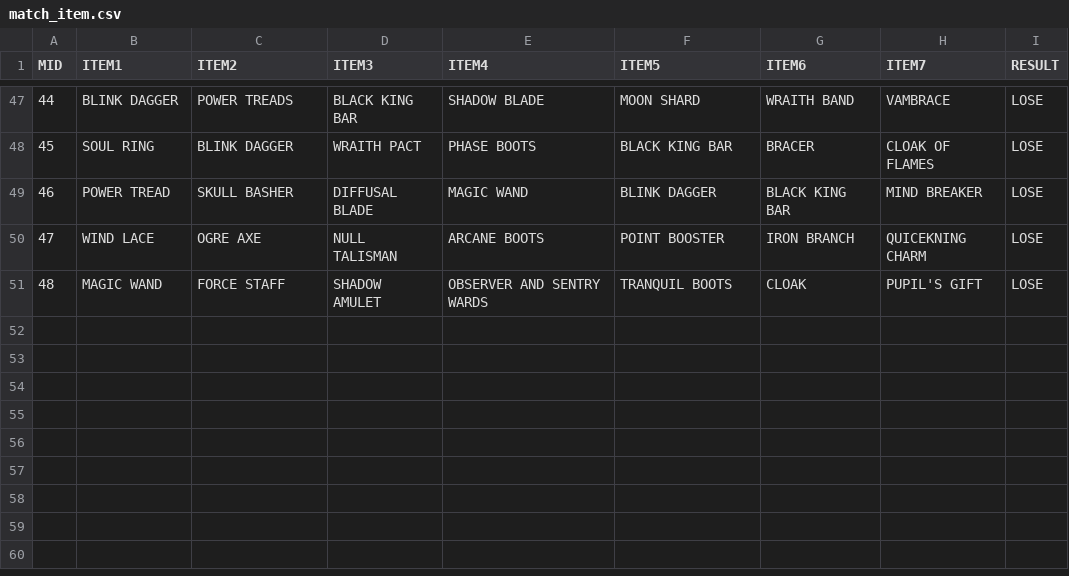
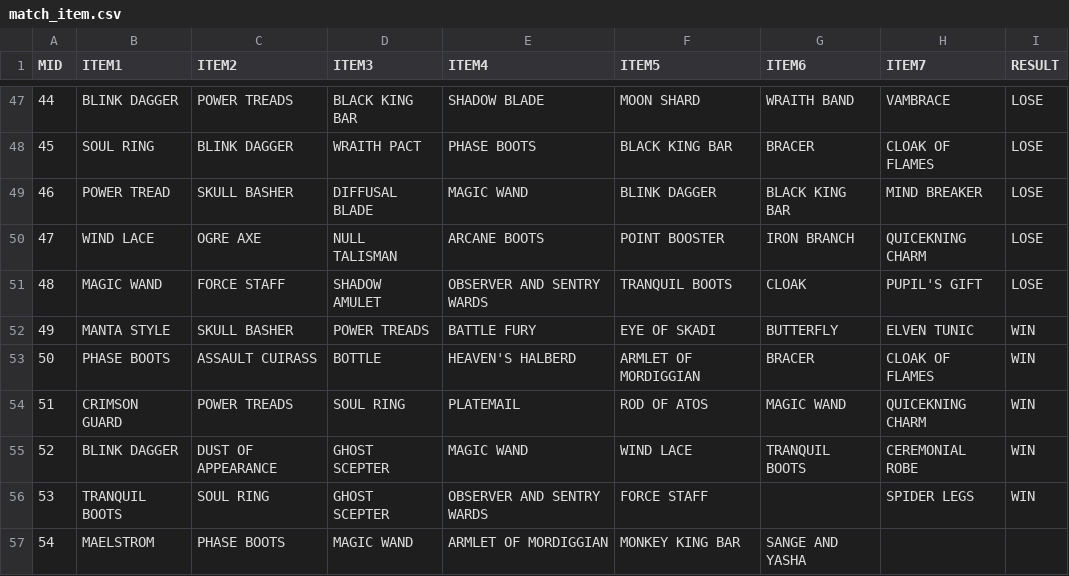
Before and after one commit to ZhangLe59151/sg-dataset, a CSV file: game/match_item.csv, drawn as a sheet; only a part is shown, gaps mark what is left out.

Commit message:
Update match_item.csv

```diff
--- a/game/match_item.csv
+++ b/game/match_item.csv
@@ -51 +51,7 @@ MID,ITEM1,ITEM2,ITEM3,ITEM4,ITEM5,ITEM6,ITEM7,RESULT
 48,MAGIC WAND,FORCE STAFF,SHADOW AMULET,OBSERVER AND SENTRY WARDS,TRANQUIL BOOTS,CLOAK,PUPIL'S GIFT,LOSE
+49,MANTA STYLE,SKULL BASHER,POWER TREADS,BATTLE FURY,EYE OF SKADI,BUTTERFLY,ELVEN TUNIC,WIN
+50,PHASE BOOTS,ASSAULT CUIRASS,BOTTLE,HEAVEN'S HALBERD,ARMLET OF MORDIGGIAN,BRACER,CLOAK OF FLAMES,WIN
+51,CRIMSON GUARD,POWER TREADS,SOUL RING,PLATEMAIL,ROD OF ATOS,MAGIC WAND,QUICEKNING CHARM,WIN
+52,BLINK DAGGER,DUST OF APPEARANCE,GHOST SCEPTER,MAGIC WAND,WIND LACE,TRANQUIL BOOTS,CEREMONIAL ROBE,WIN
+53,TRANQUIL BOOTS,SOUL RING,GHOST SCEPTER,OBSERVER AND SENTRY WARDS,FORCE STAFF,,SPIDER LEGS,WIN
+54,MAELSTROM,PHASE BOOTS,MAGIC WAND,ARMLET OF MORDIGGIAN,MONKEY KING BAR,SANGE AND YASHA
```
